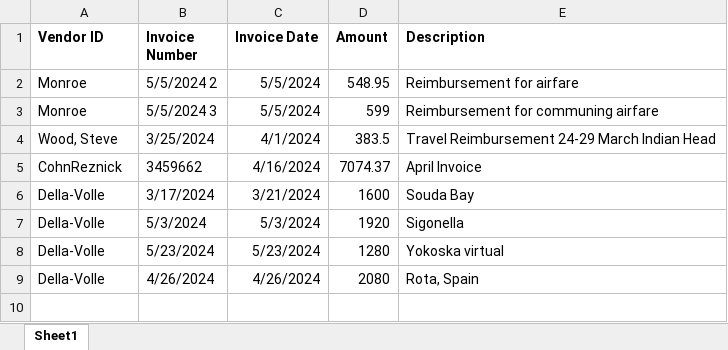
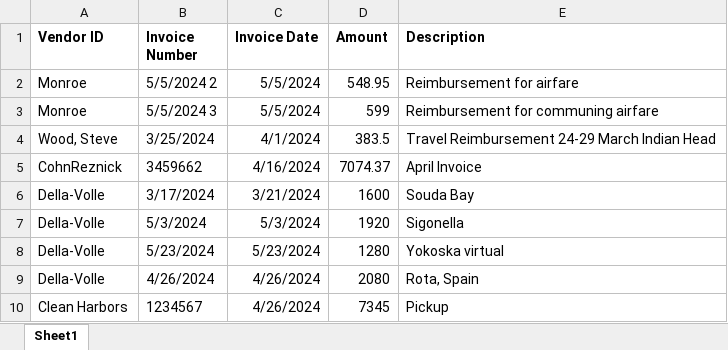
Before and after one commit to jeffwmonroe/Finance-Model, an Excel workbook: data/raw/ACH/ACH_Payment.xlsx, sheet Sheet1, drawn as a sheet; values as stored, in another font and other column widths than the file's, no borders; the diff names each change by its address in the sheet, - before the commit and + after, or states it on an @@ line.

```diff
--- a/data/raw/ACH/ACH_Payment.xlsx (sheet Sheet1)
+++ b/data/raw/ACH/ACH_Payment.xlsx (sheet Sheet1)
+row 10: Clean Harbors | 1234567 | 4/26/2024 | 7345 | Pickup
```
Also changed, not shown: data/raw/ACH/ACH_Receivers.xlsx, 1 other file.
